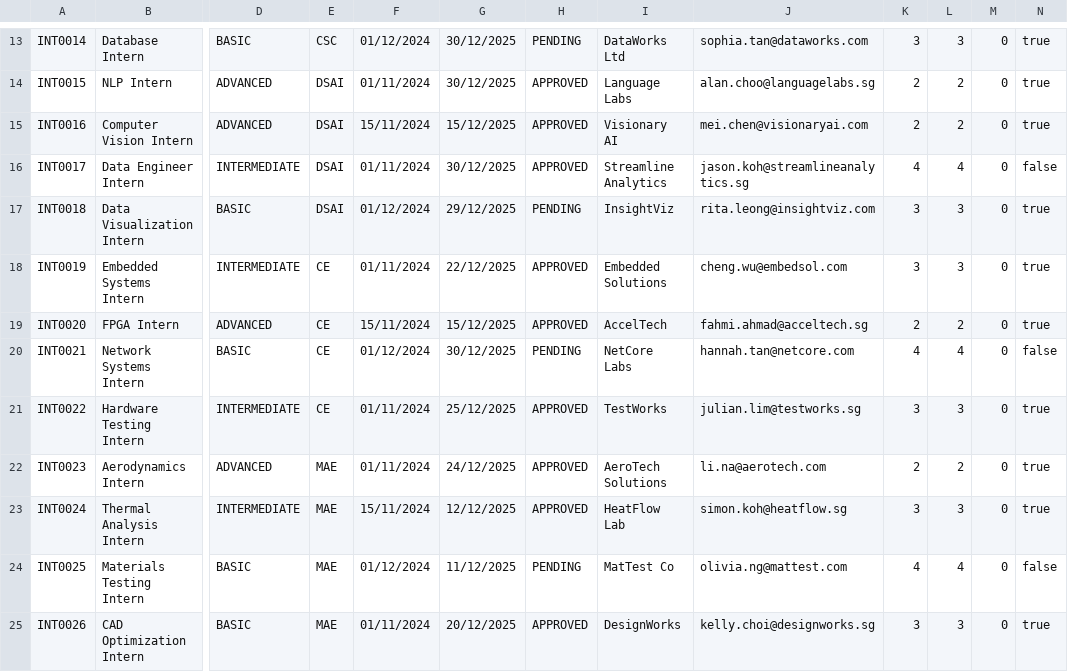
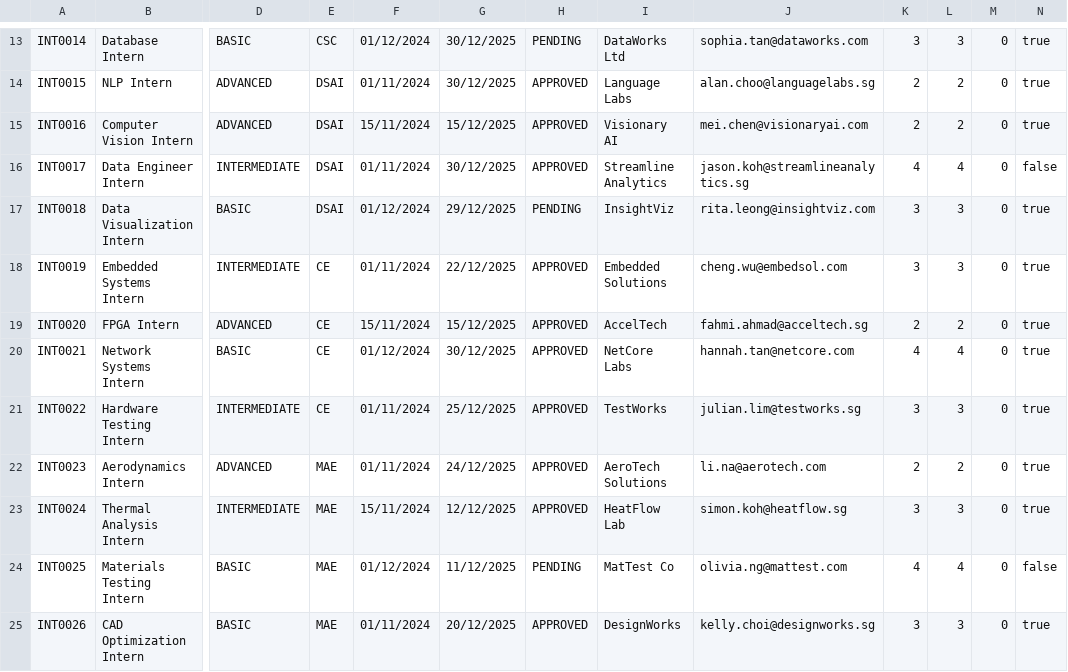
Before and after one commit to Aryand43/SC2002-Project, a CSV file: assets/testcases/internship_list.csv, drawn as a sheet; only a part is shown, gaps mark what is left out; the diff names each change by its address in the sheet, - before the commit and + after, or states it on an @@ line.

```diff
--- a/assets/testcases/internship_list.csv
+++ b/assets/testcases/internship_list.csv
-H20: PENDING
+H20: APPROVED
-N20: false
+N20: true
```
Also changed, not shown: 3 other files.
